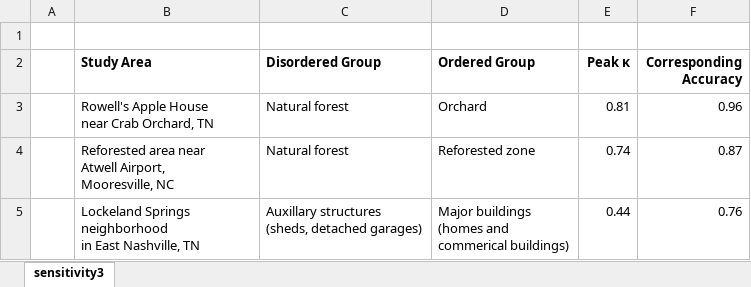
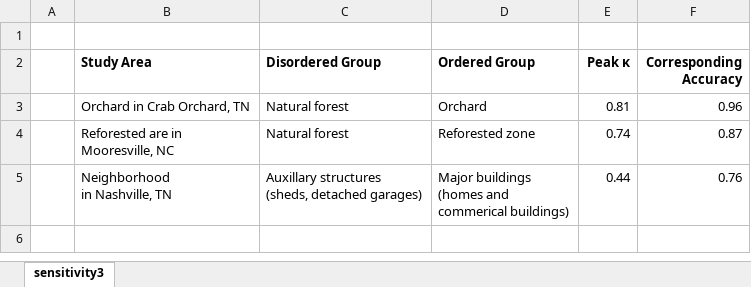
Before and after one commit to rsjones94/point-disorder, an Excel workbook: point_disorder_paper/figures/peak_results.xlsx, sheet sensitivity3, drawn as a sheet; values as stored, in another font and other column widths than the file's, no borders; ↵ is a line break in a cell; the diff names each change by its address in the sheet, - before the commit and + after, or states it on an @@ line.

```diff
--- a/point_disorder_paper/figures/peak_results.xlsx (sheet sensitivity3)
+++ b/point_disorder_paper/figures/peak_results.xlsx (sheet sensitivity3)
-B3 (Study Area): Rowell's Apple House ↵ near Crab Orchard, TN
+B3 (Study Area): Orchard in Crab Orchard, TN
-B4 (Study Area): Reforested area near ↵ Atwell Airport, ↵ Mooresville, NC
+B4 (Study Area): Reforested are in ↵ Mooresville, NC
-B5 (Study Area): Lockeland Springs ↵ neighborhood ↵ in East Nashville, TN
+B5 (Study Area): Neighborhood ↵ in Nashville, TN
```
Also changed, not shown: point_disorder_paper/figures/sensitivity1.xlsx, point_disorder_paper/figures/sensitivity3.xlsx, 13 other files.
